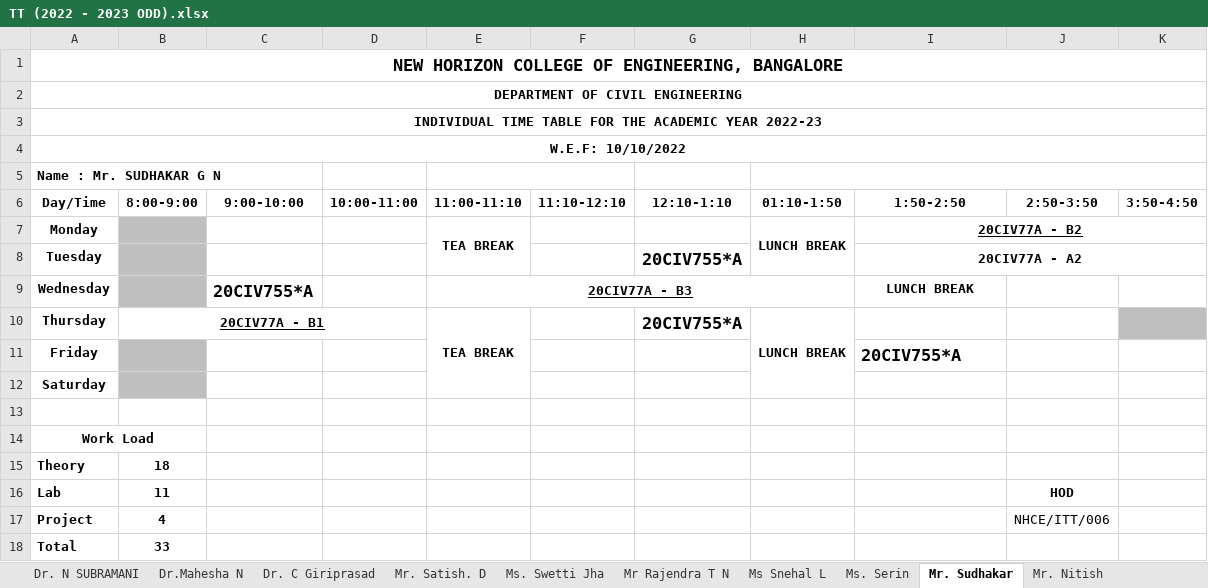
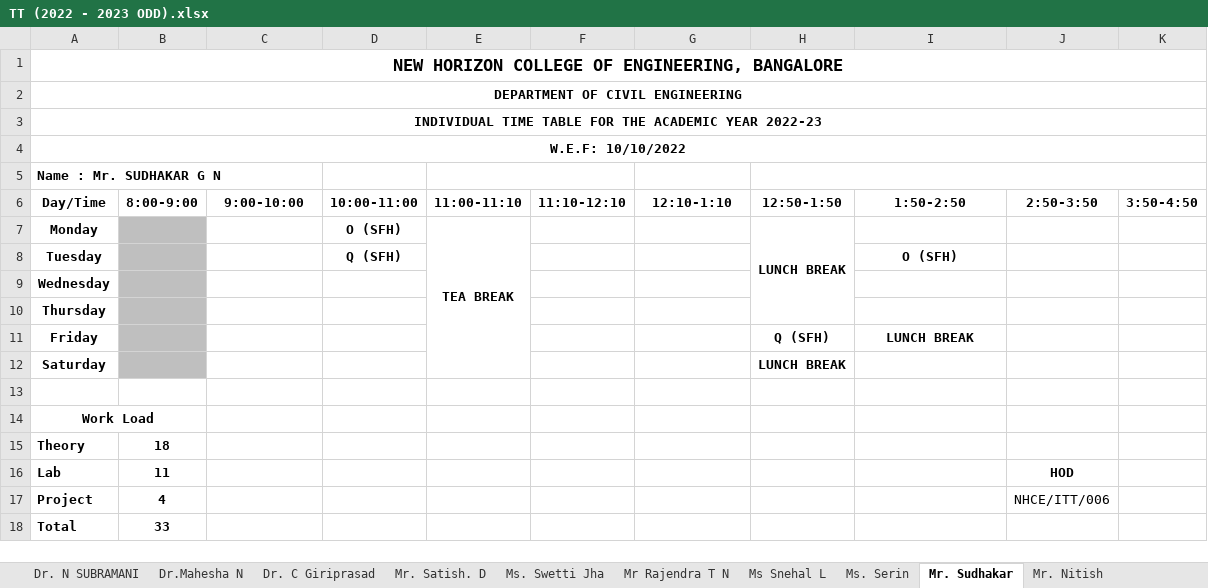
Before and after one commit to NITISHMG/TT-2022-2023, an Excel workbook: TT (2022 - 2023 ODD).xlsx, sheet Mr. Sudhakar, drawn as a sheet; values as stored, in another font and other column widths than the file's, no borders; the diff names each change by its address in the sheet, - before the commit and + after, or states it on an @@ line.

```diff
--- a/TT (2022 - 2023 ODD).xlsx (sheet Mr. Sudhakar)
+++ b/TT (2022 - 2023 ODD).xlsx (sheet Mr. Sudhakar)
-H6: 01:10-1:50
+H6: 12:50-1:50
-D7 (10:00-11:00): (empty)
+D7 (10:00-11:00): O (SFH)
-E7:E8 merged
+E7:E12 merged
-H7:H8 merged
+H7:H10 merged
-I7 (1:50-2:50): 20CIV77A - B2
+I7 (1:50-2:50): (empty)
-I7:K7 merged
-D8 (10:00-11:00): (empty)
+D8 (10:00-11:00): Q (SFH)
-G8 (12:10-1:10): 20CIV755*A
+G8 (12:10-1:10): (empty)
-I8 (1:50-2:50): 20CIV77A - A2
+I8 (1:50-2:50): O (SFH)
-I8:K8 merged
-C9 (9:00-10:00): 20CIV755*A
+C9 (9:00-10:00): (empty)
-E9 (11:00-11:10): 20CIV77A - B3
+E9 (11:00-11:10): (empty)
-E9:H9 merged
-I9 (1:50-2:50): LUNCH BREAK
+I9 (1:50-2:50): (empty)
-B10 (8:00-9:00): 20CIV77A - B1
+B10 (8:00-9:00): (empty)
-B10 fill: none
+B10 fill: #BFBFBF
-B10:D10 merged
-E10 (11:00-11:10): TEA BREAK
+E10 (11:00-11:10): (empty)
-E10:E12 merged
-G10 (12:10-1:10): 20CIV755*A
+G10 (12:10-1:10): (empty)
-H10 (12:50-1:50): LUNCH BREAK
+H10 (12:50-1:50): (empty)
-H10:H12 merged
-K10 fill: #BFBFBF
+K10 fill: none
-H11 (12:50-1:50): (empty)
+H11 (12:50-1:50): Q (SFH)
-I11 (1:50-2:50): 20CIV755*A
+I11 (1:50-2:50): LUNCH BREAK
@@ I11 text size: smaller, alignment: left → center @@
-H12 (12:50-1:50): (empty)
+H12 (12:50-1:50): LUNCH BREAK
```
Also changed, not shown: sheet Ms. Serin, sheet Mr. Chanabasava, sheet Mr. Yogesh, sheet Ms Snehal L, sheet Dr. N SUBRAMANI, sheet Ms. Rahul, 2 more sheets.
